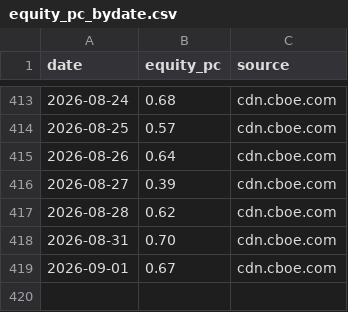
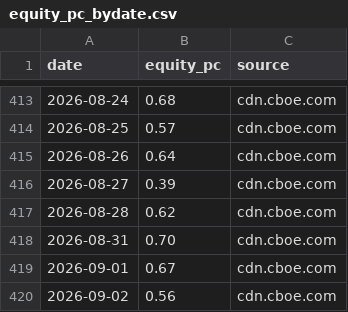
Before and after one commit to hong4137/market-watcher, a CSV file: docs/data/equity_pc_bydate.csv, drawn as a sheet; only a part is shown, gaps mark what is left out; the diff names each change by its address in the sheet, - before the commit and + after, or states it on an @@ line.

```diff
--- a/docs/data/equity_pc_bydate.csv
+++ b/docs/data/equity_pc_bydate.csv
+row 420: 2026-09-02 | 0.56 | cdn.cboe.com
```
Also changed, not shown: docs/data/daily_scorecard.csv, docs/data/ext/btc.csv, 57 other files.
